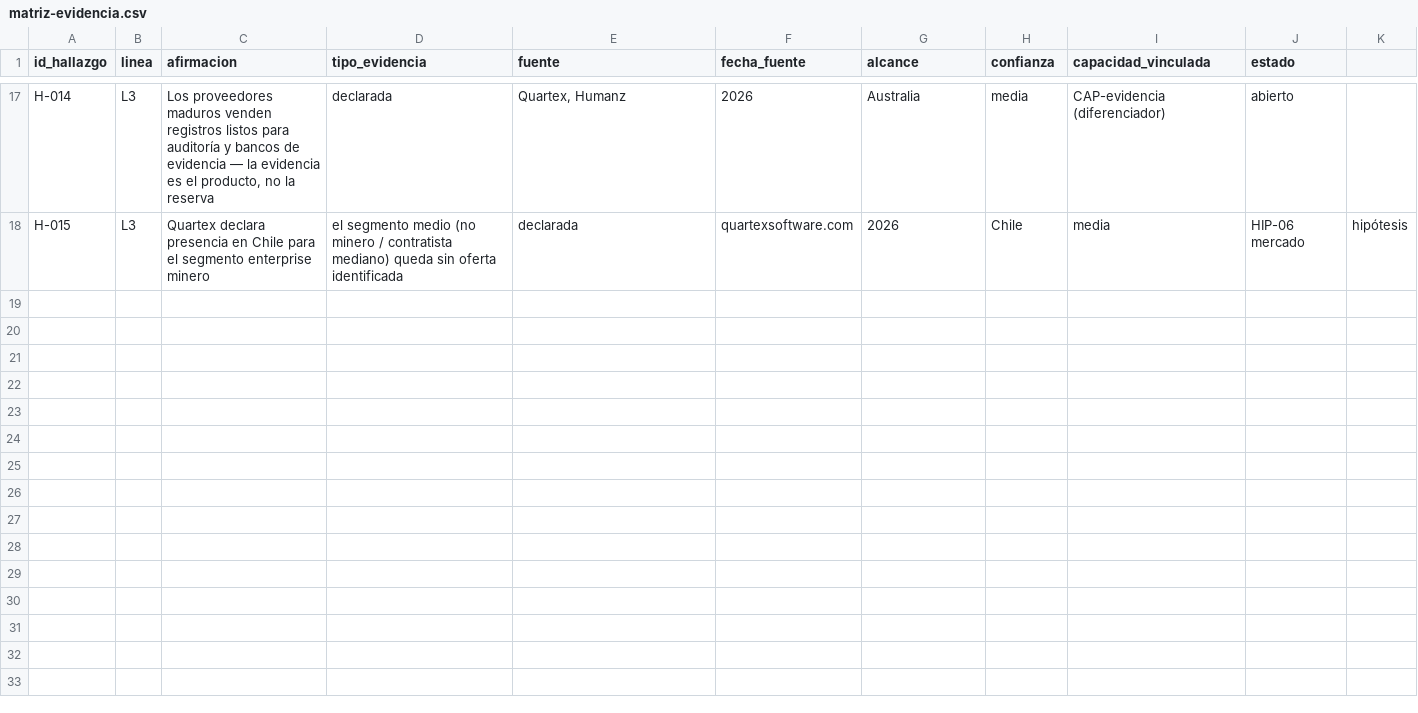
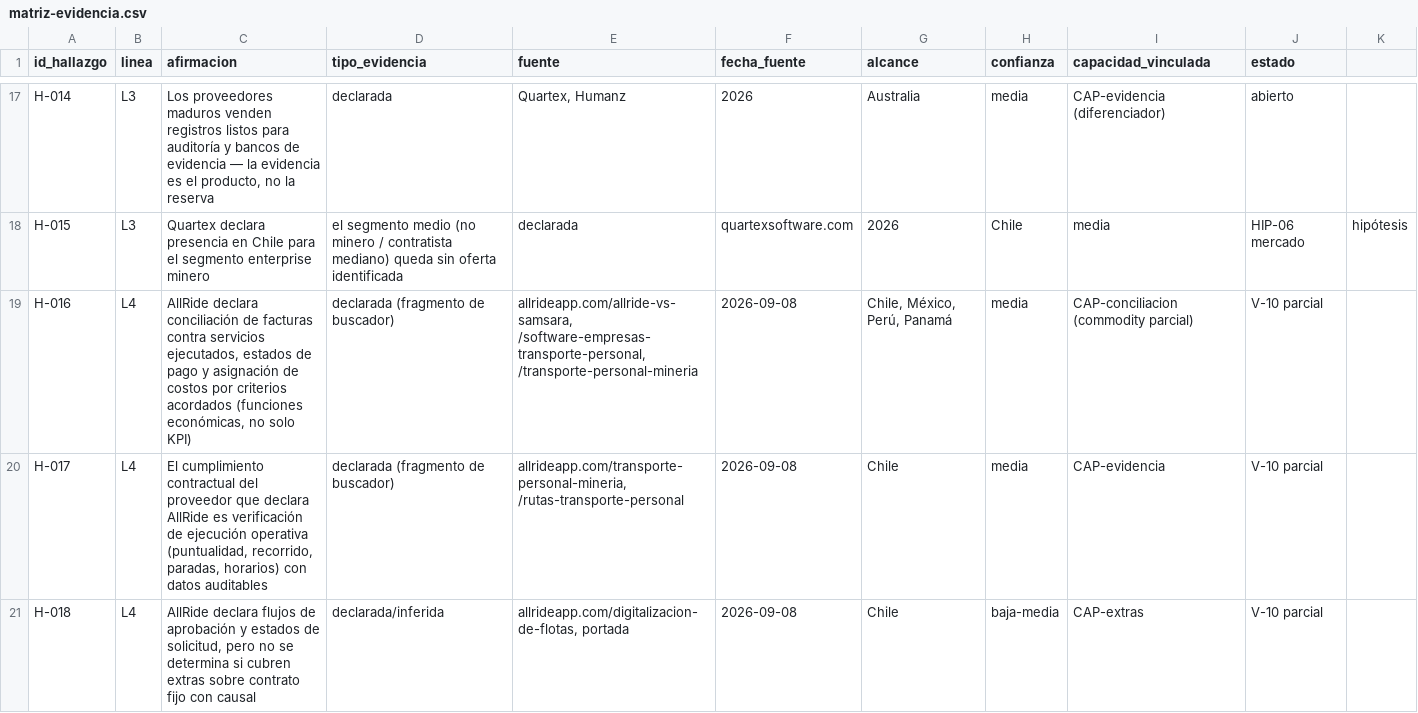
Before and after one commit to perrotbr-tech/controltrazabilidad, a CSV file: 01-investigacion/matriz-evidencia.csv, drawn as a sheet; only a part is shown, gaps mark what is left out; the diff covers the shown part only.

```diff
--- a/01-investigacion/matriz-evidencia.csv
+++ b/01-investigacion/matriz-evidencia.csv
@@ -18 +18,4 @@ H-014;L3;Los proveedores maduros venden registros listos para auditoría y banco
 H-015;L3;Quartex declara presencia en Chile para el segmento enterprise minero; el segmento medio (no minero / contratista mediano) queda sin oferta identificada;declarada;quartexsoftware.com;2026;Chile;media;HIP-06 mercado;hipótesis
+H-016;L4;AllRide declara conciliación de facturas contra servicios ejecutados, estados de pago y asignación de costos por criterios acordados (funciones económicas, no solo KPI);declarada (fragmento de buscador);allrideapp.com/allride-vs-samsara, /software-empresas-transporte-personal, /transporte-personal-mineria;2026-09-08;Chile, México, Perú, Panamá;media;CAP-conciliacion (commodity parcial);V-10 parcial
+H-017;L4;El cumplimiento contractual del proveedor que declara AllRide es verificación de ejecución operativa (puntualidad, recorrido, paradas, horarios) con datos auditables;declarada (fragmento de buscador);allrideapp.com/transporte-personal-mineria, /rutas-transporte-personal;2026-09-08;Chile;media;CAP-evidencia;V-10 parcial
+H-018;L4;AllRide declara flujos de aprobación y estados de solicitud, pero no se determina si cubren extras sobre contrato fijo con causal;declarada/inferida;allrideapp.com/digitalizacion-de-flotas, portada;2026-09-08;Chile;baja-media;CAP-extras;V-10 parcial
```
Also changed, not shown: 3 added rows elsewhere in this file, 5 other files.
